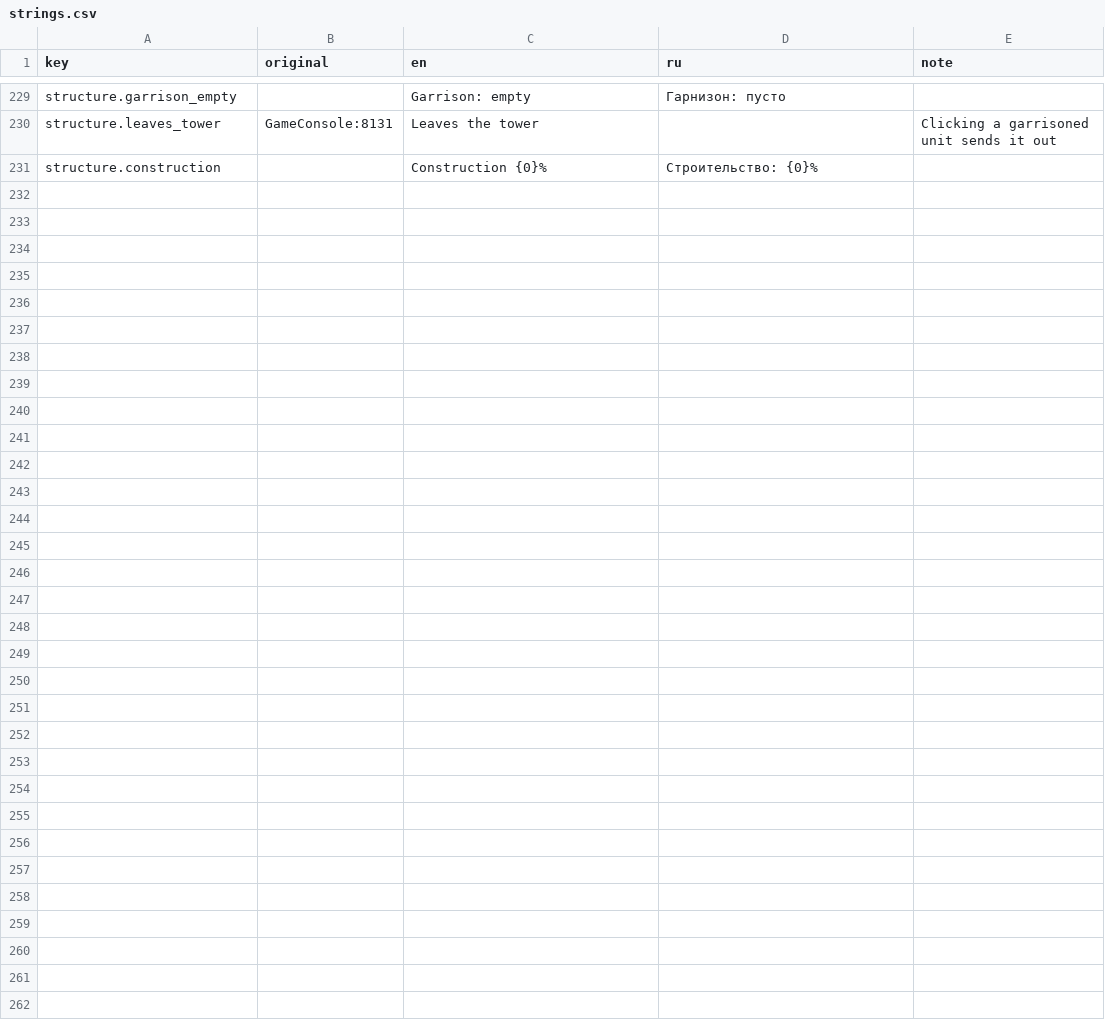
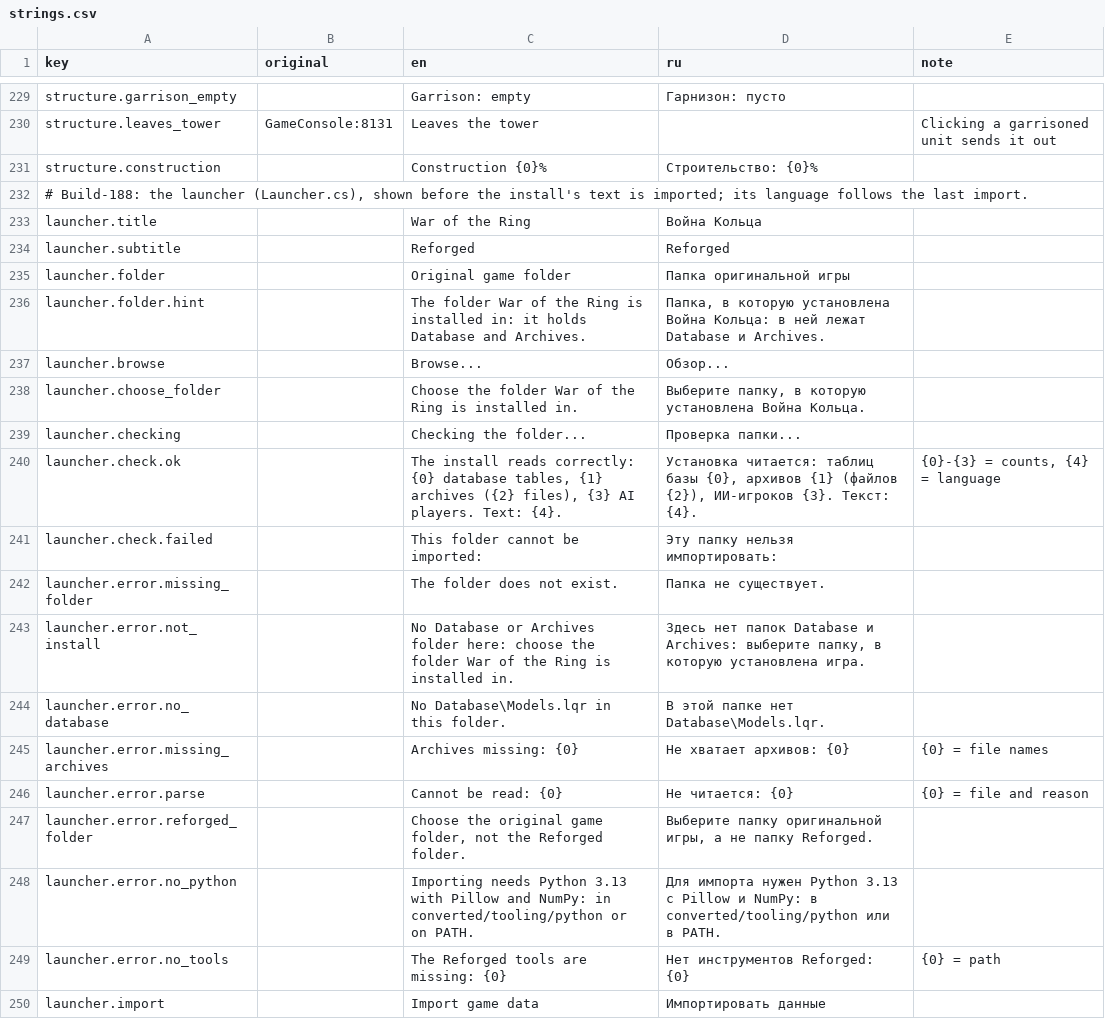
Before and after one commit to genikaro/war-of-the-ring-reforged, a CSV file: prototype/Locale/strings.csv, drawn as a sheet; only a part is shown, gaps mark what is left out; the diff covers the shown part only.

```diff
--- a/prototype/Locale/strings.csv
+++ b/prototype/Locale/strings.csv
@@ -231 +231,20 @@ structure.leaves_tower,GameConsole:8131,Leaves the tower,,Clicking a garrisoned
 structure.construction,,Construction {0}%,Строительство: {0}%,
+"# Build-188: the launcher (Launcher.cs), shown before the install's text is imported; its language follows the last import."
+launcher.title,,War of the Ring,Война Кольца,
+launcher.subtitle,,Reforged,Reforged,
+launcher.folder,,Original game folder,Папка оригинальной игры,
+launcher.folder.hint,,The folder War of the Ring is installed in: it holds Database and Archives.,"Папка, в которую установлена Война Кольца: в ней лежат Database и Archives.",
+launcher.browse,,Browse...,Обзор...,
+launcher.choose_folder,,Choose the folder War of the Ring is installed in.,"Выберите папку, в которую установлена Война Кольца.",
+launcher.checking,,Checking the folder...,Проверка папки...,
+launcher.check.ok,,"The install reads correctly: {0} database tables, {1} archives ({2} files), {3} AI players. Text: {4}.","Установка читается: таблиц базы {0}, архивов {1} (файлов {2}), ИИ-игроков {3}. Текст: {4}.","{0}-{3} = counts, {4} = language"
+launcher.check.failed,,This folder cannot be imported:,Эту папку нельзя импортировать:,
+launcher.error.missing_folder,,The folder does not exist.,Папка не существует.,
+launcher.error.not_install,,"No Database or Archives folder here: choose the folder War of the Ring is installed in.","Здесь нет папок Database и Archives: выберите папку, в которую установлена игра.",
+launcher.error.no_database,,No Database\Models.lqr in this folder.,В этой папке нет Database\Models.lqr.,
+launcher.error.missing_archives,,Archives missing: {0},Не хватает архивов: {0},{0} = file names
+launcher.error.parse,,Cannot be read: {0},Не читается: {0},{0} = file and reason
+launcher.error.reforged_folder,,"Choose the original game folder, not the Reforged folder.","Выберите папку оригинальной игры, а не папку Reforged.",
+launcher.error.no_python,,Importing needs Python 3.13 with Pillow and NumPy: in converted/tooling/python or on PATH.,Для импорта нужен Python 3.13 с Pillow и NumPy: в converted/tooling/python или в PATH.,
+launcher.error.no_tools,,The Reforged tools are missing: {0},Нет инструментов Reforged: {0},{0} = path
+launcher.import,,Import game data,Импортировать данные,
```
Also changed, not shown: 24 added rows elsewhere in this file, 13 other files.
